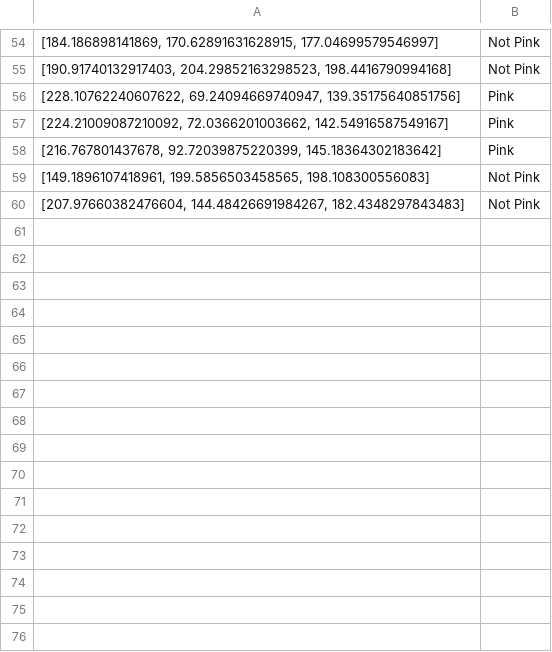
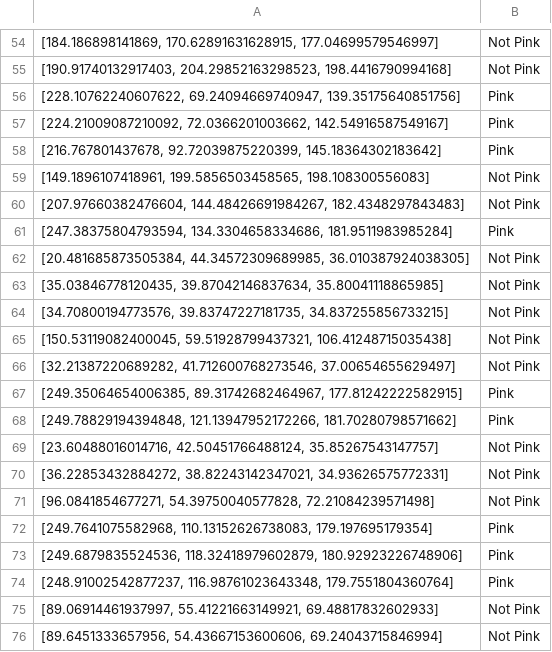
Before and after one commit to pwartenb/BASF_robotics, a CSV file: training_data.csv, drawn as a sheet; only a part is shown, gaps mark what is left out; the diff names each change by its address in the sheet, - before the commit and + after, or states it on an @@ line.

Commit message:
re train

```diff
--- a/training_data.csv
+++ b/training_data.csv
+row 61: [247.38375804793594, 134.3304658334686, 181.9511983985284] | Pink
+row 62: [20.481685873505384, 44.34572309689985, 36.010387924038305] | Not Pink
+row 63: [35.03846778120435, 39.87042146837634, 35.80041118865985] | Not Pink
+row 64: [34.70800194773576, 39.83747227181735, 34.837255856733215] | Not Pink
+row 65: [150.53119082400045, 59.51928799437321, 106.41248715035438] | Not Pink
+row 66: [32.21387220689282, 41.712600768273546, 37.00654655629497] | Not Pink
+row 67: [249.35064654006385, 89.31742682464967, 177.81242222582915] | Pink
+row 68: [249.78829194394848, 121.13947952172266, 181.70280798571662] | Pink
+row 69: [23.60488016014716, 42.50451766488124, 35.85267543147757] | Not Pink
+row 70: [36.22853432884272, 38.82243142347021, 34.93626575772331] | Not Pink
+row 71: [96.0841854677271, 54.39750040577828, 72.21084239571498] | Not Pink
+row 72: [249.7641075582968, 110.13152626738083, 179.197695179354] | Pink
+row 73: [249.6879835524536, 118.32418979602879, 180.92923226748906] | Pink
+row 74: [248.91002542877237, 116.98761023643348, 179.7551804360764] | Pink
+row 75: [89.06914461937997, 55.41221663149921, 69.48817832602933] | Not Pink
+row 76: [89.6451333657956, 54.43667153600606, 69.24043715846994] | Not Pink
```
Also changed, not shown: 2 other files.
